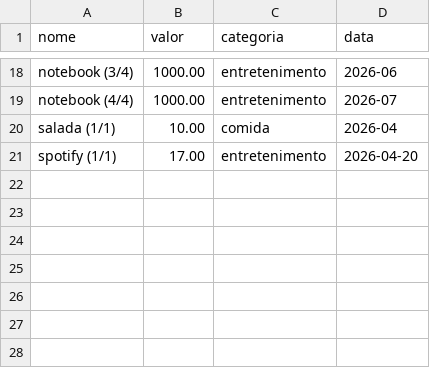
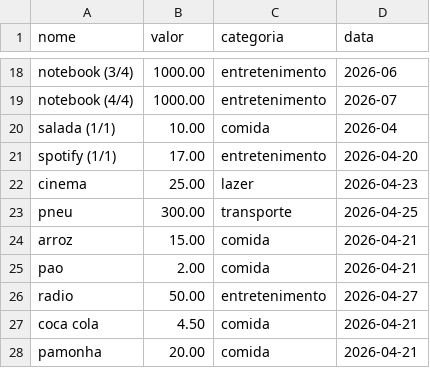
Before and after one commit to DaniloCampos0/controle_gasto, a CSV file: gastos.csv, drawn as a sheet; only a part is shown, gaps mark what is left out.

```diff
--- a/gastos.csv
+++ b/gastos.csv
@@ -21 +21,8 @@ salada (1/1);10.00;comida;2026-04
 spotify (1/1);17.00;entretenimento;2026-04-20
+cinema;25.00;lazer;2026-04-23
+pneu;300.00;transporte;2026-04-25
+arroz;15.00;comida;2026-04-21
+pao;2.00;comida;2026-04-21
+radio;50.00;entretenimento;2026-04-27
+coca cola;4.50;comida;2026-04-21
+pamonha;20.00;comida;2026-04-21
```
Also changed, not shown: 4 other files.
